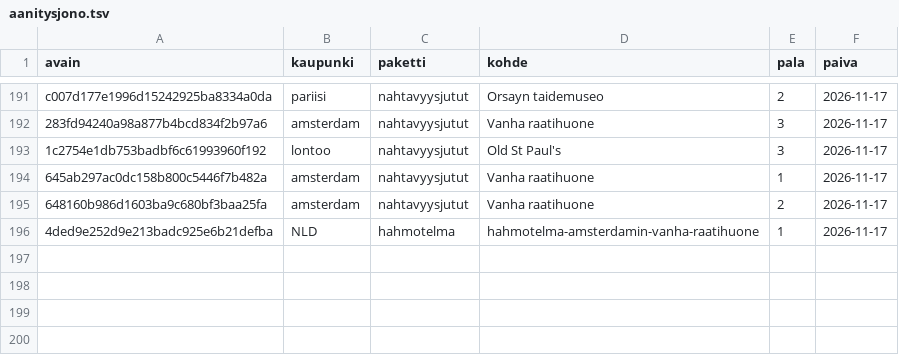
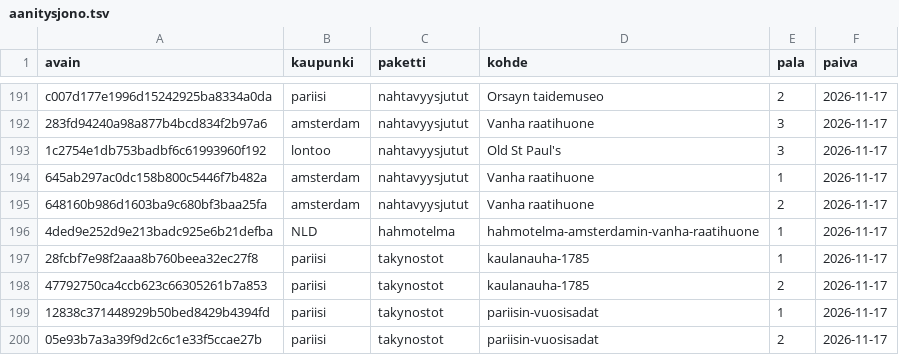
Before and after one commit to ravelius/Matkakirja, a TSV file: data/aanitysjono.tsv, drawn as a sheet; only a part is shown, gaps mark what is left out.

```diff
--- a/data/aanitysjono.tsv
+++ b/data/aanitysjono.tsv
@@ -196 +196,5 @@ c007d177e1996d15242925ba8334a0da	pariisi	nahtavyysjutut	Orsayn taidemuseo	2	2026
 4ded9e252d9e213badc925e6b21defba	NLD	hahmotelma	hahmotelma-amsterdamin-vanha-raatihuone	1	2026-11-17
+28fcbf7e98f2aaa8b760beea32ec27f8	pariisi	takynostot	kaulanauha-1785	1	2026-11-17
+47792750ca4ccb623c66305261b7a853	pariisi	takynostot	kaulanauha-1785	2	2026-11-17
+12838c371448929b50bed8429b4394fd	pariisi	takynostot	pariisin-vuosisadat	1	2026-11-17
+05e93b7a3a39f9d2c6c1e33f5ccae27b	pariisi	takynostot	pariisin-vuosisadat	2	2026-11-17
```
Also changed, not shown: 7 other files.
